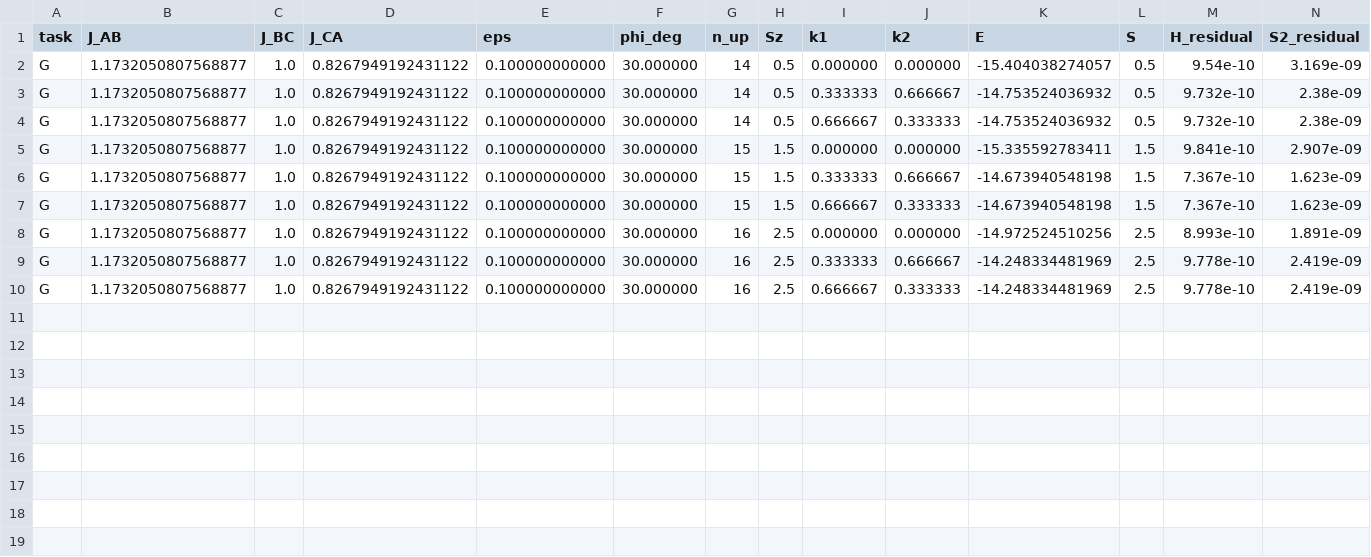
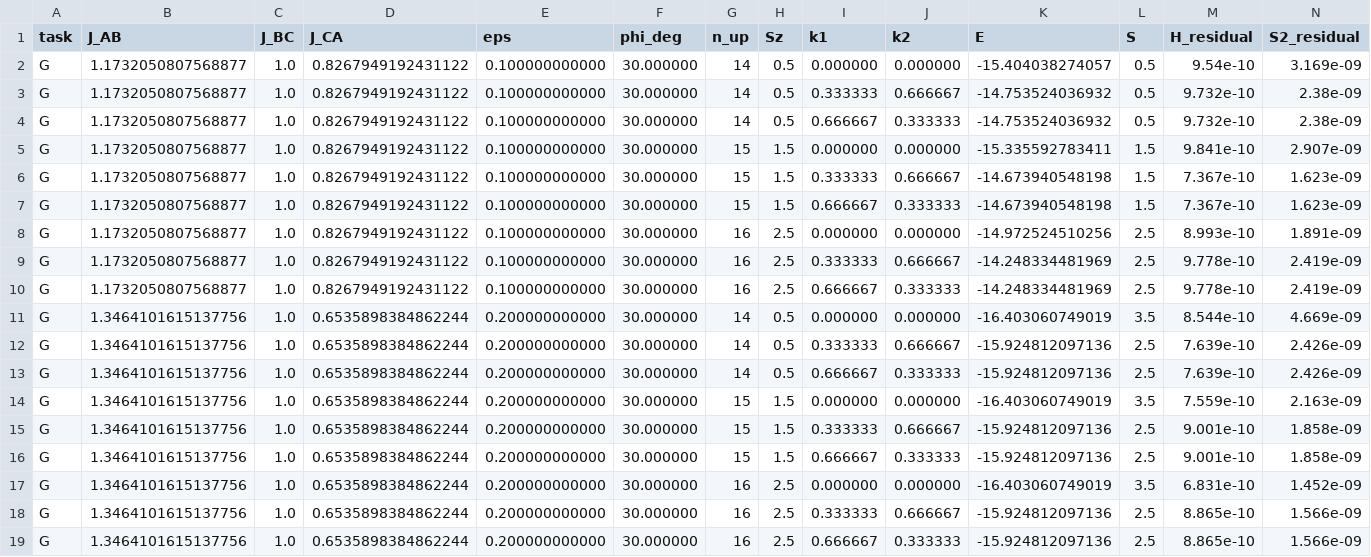
Before and after one commit to cywon-commits/stuffed-honeycomb-magnetism, a CSV file: data/field_dice/n27/task_G.csv, drawn as a sheet; only a part is shown; rows hold the shown columns only; the diff names each change by its address in the sheet, - before the commit and + after, or states it on an @@ line.

```diff
--- a/data/field_dice/n27/task_G.csv
+++ b/data/field_dice/n27/task_G.csv
+row 11: G | 1.3464101615137756 | 1.0 | 0.6535898384862244 | 0.200000000000 | 30.000000 | 14 | 0.5 | 0.000000 | 0.000000 | -16.403060749019 | 3.5 | 8.544e-10 | 4.669e-09
+row 12: G | 1.3464101615137756 | 1.0 | 0.6535898384862244 | 0.200000000000 | 30.000000 | 14 | 0.5 | 0.333333 | 0.666667 | -15.924812097136 | 2.5 | 7.639e-10 | 2.426e-09
+row 13: G | 1.3464101615137756 | 1.0 | 0.6535898384862244 | 0.200000000000 | 30.000000 | 14 | 0.5 | 0.666667 | 0.333333 | -15.924812097136 | 2.5 | 7.639e-10 | 2.426e-09
+row 14: G | 1.3464101615137756 | 1.0 | 0.6535898384862244 | 0.200000000000 | 30.000000 | 15 | 1.5 | 0.000000 | 0.000000 | -16.403060749019 | 3.5 | 7.559e-10 | 2.163e-09
+row 15: G | 1.3464101615137756 | 1.0 | 0.6535898384862244 | 0.200000000000 | 30.000000 | 15 | 1.5 | 0.333333 | 0.666667 | -15.924812097136 | 2.5 | 9.001e-10 | 1.858e-09
+row 16: G | 1.3464101615137756 | 1.0 | 0.6535898384862244 | 0.200000000000 | 30.000000 | 15 | 1.5 | 0.666667 | 0.333333 | -15.924812097136 | 2.5 | 9.001e-10 | 1.858e-09
+row 17: G | 1.3464101615137756 | 1.0 | 0.6535898384862244 | 0.200000000000 | 30.000000 | 16 | 2.5 | 0.000000 | 0.000000 | -16.403060749019 | 3.5 | 6.831e-10 | 1.452e-09
+row 18: G | 1.3464101615137756 | 1.0 | 0.6535898384862244 | 0.200000000000 | 30.000000 | 16 | 2.5 | 0.333333 | 0.666667 | -15.924812097136 | 2.5 | 8.865e-10 | 1.566e-09
+row 19: G | 1.3464101615137756 | 1.0 | 0.6535898384862244 | 0.200000000000 | 30.000000 | 16 | 2.5 | 0.666667 | 0.333333 | -15.924812097136 | 2.5 | 8.865e-10 | 1.566e-09
```
Also changed, not shown: data/field_dice/n27/summary_n27.csv.
